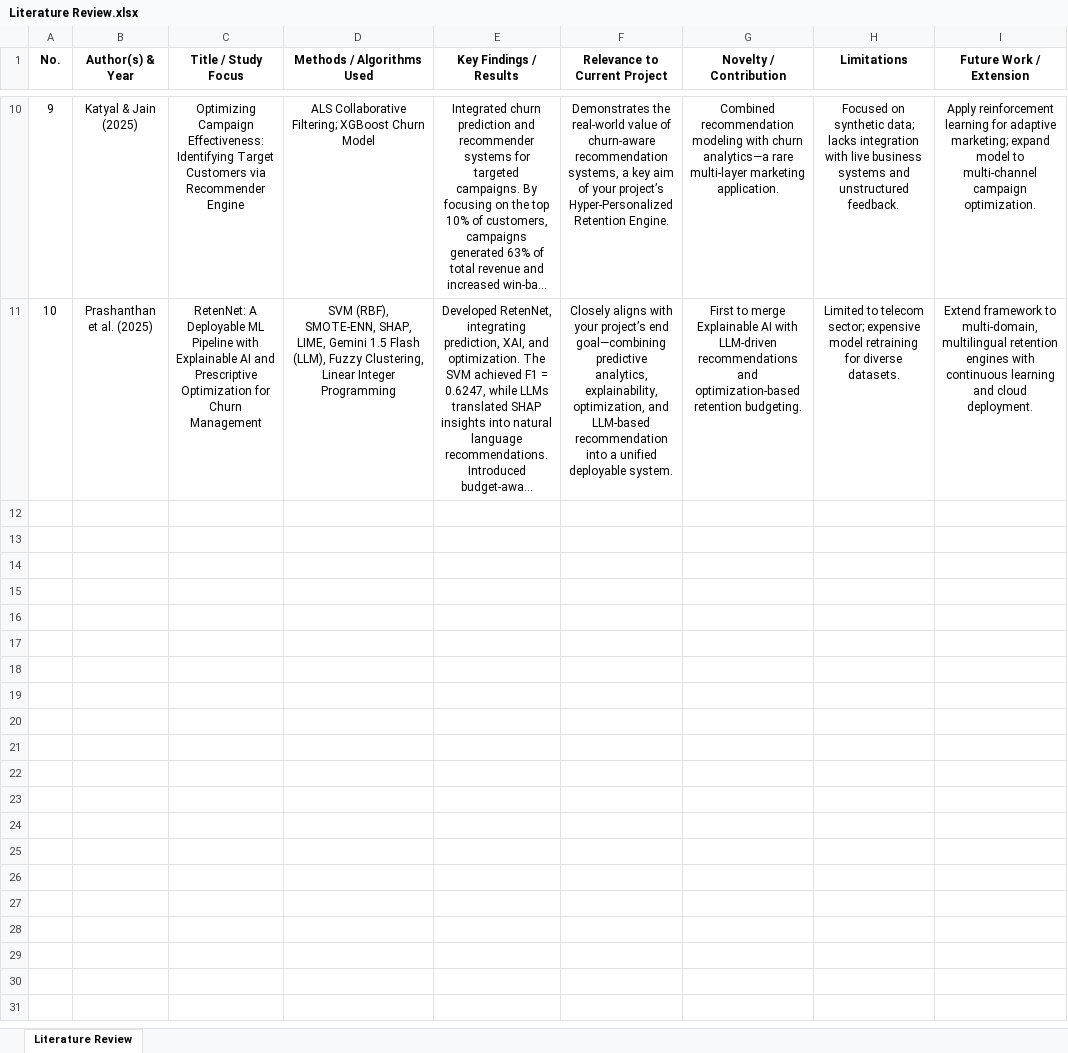
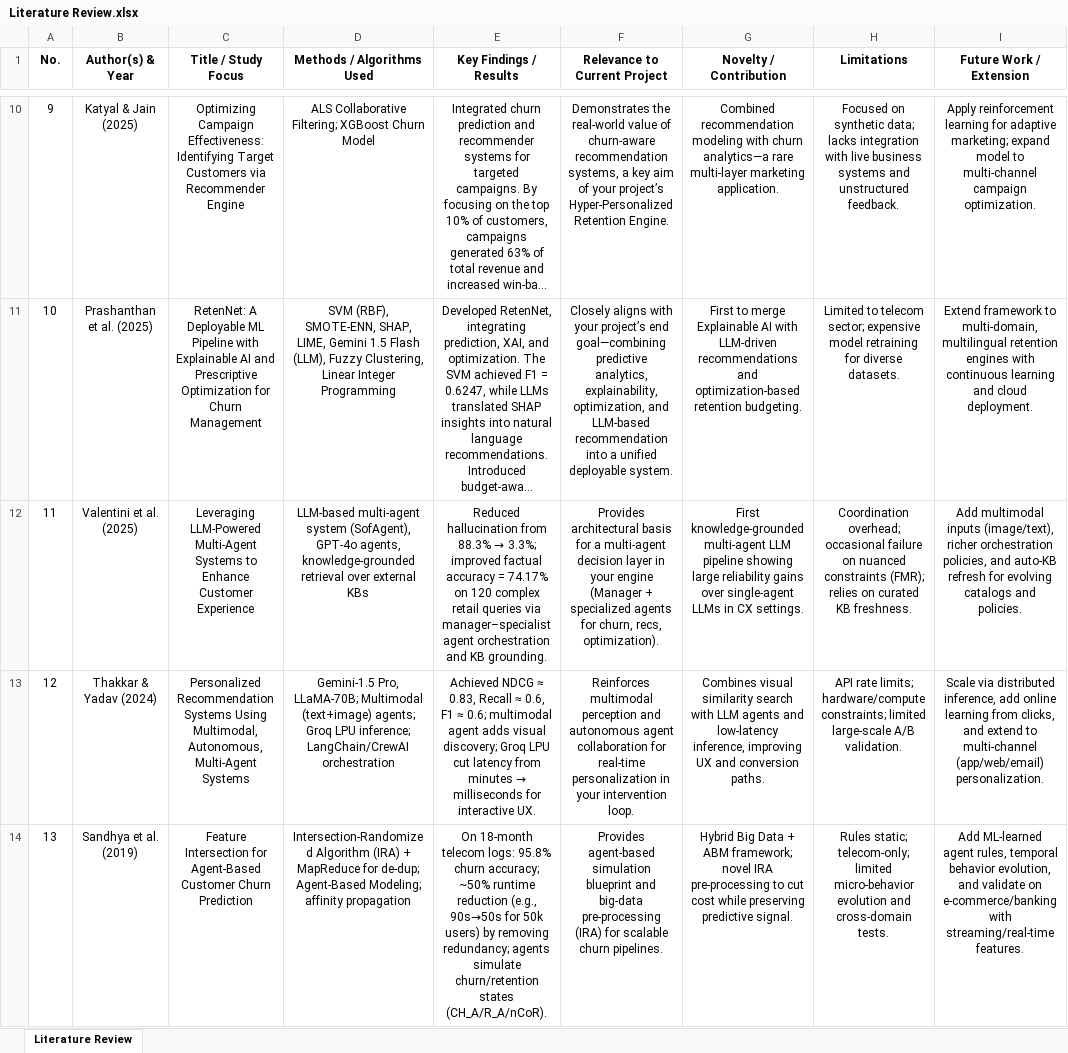
Before and after one commit to ArponKundu/hyper-personalized-customer-engine, an Excel workbook: docs/Papers/Literature Review.xlsx, sheet Literature Review, drawn as a sheet; only a part is shown, gaps mark what is left out; long unchanged cells end in …; values as stored, in another font and other column widths than the file's, no borders; the diff names each change by its address in the sheet, - before the commit and + after, or states it on an @@ line.

Commit message:
Literature review of 13 relevant papers

```diff
--- a/docs/Papers/Literature Review.xlsx (sheet Literature Review)
+++ b/docs/Papers/Literature Review.xlsx (sheet Literature Review)
+row 12: 11 | Valentini et al. (2025) | Leveraging LLM-Powered Multi-Agent Systems to Enhance Customer Experience | LLM-based multi-agent system (SofAgent), GPT-4o agents, knowledge-grounded retrieval over external KBs | Reduced hallucination from 88.3% → 3.3%; improved factual accuracy = 74.17% on 120 complex retail queries via manager–specialist agent orchestration and KB grounding. | Provides architectural basis for a multi-agent decision layer in your engine (Manager + specialized agents for churn, recs, optimization). | First knowledge-grounded multi-agent LLM pipeline showing large reliability gains over single-agent LLMs in CX settings. | Coordination overhead; occasional failure on nuanced constraints (FMR); relies on curated KB freshness. | Add multimodal inputs (image/text), richer orchestration policies, and auto-KB refresh for evolving catalogs and policies.
+row 13: 12 | Thakkar & Yadav (2024) | Personalized Recommendation Systems Using Multimodal, Autonomous, Multi-Agent Systems | Gemini-1.5 Pro, LLaMA-70B; Multimodal (text+image) agents; Groq LPU inference; LangChain/CrewAI orchestration | Achieved NDCG ≈ 0.83, Recall ≈ 0.6, F1 ≈ 0.6; multimodal agent adds visual discovery; Groq LPU cut latency from minutes → milliseconds for interactive UX. | Reinforces multimodal perception and autonomous agent collaboration for real-time personalization in your intervention loop. | Combines visual similarity search with LLM agents and low-latency inference, improving UX and conversion paths. | API rate limits; hardware/compute constraints; limited large-scale A/B validation. | Scale via distributed inference, add online learning from clicks, and extend to multi-channel (app/web/email) personalization.
+row 14: 13 | Sandhya et al. (2019) | Feature Intersection for Agent-Based Customer Churn Prediction | Intersection-Randomized Algorithm (IRA) + MapReduce for de-dup; Agent-Based Modeling; affinity propagation | On 18-month telecom logs: 95.8% churn accuracy; ~50% runtime reduction (e.g., 90s→50s for 50k users) by removing redundancy; agents simulate churn/retention states (CH_A/R_A/nCoR). | Provides agent-based simulation blueprint and big-data pre-processing (IRA) for scalable churn pipelines. | Hybrid Big Data + ABM framework; novel IRA pre-processing to cut cost while preserving predictive signal. | Rules static; telecom-only; limited micro-behavior evolution and cross-domain tests. | Add ML-learned agent rules, temporal behavior evolution, and validate on e-commerce/banking with streaming/real-time features.
```
Also changed, not shown: 3 other files.
